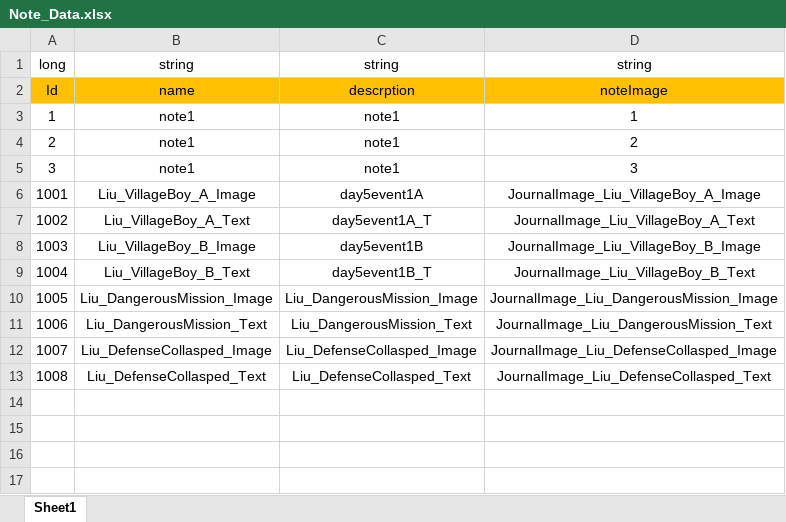
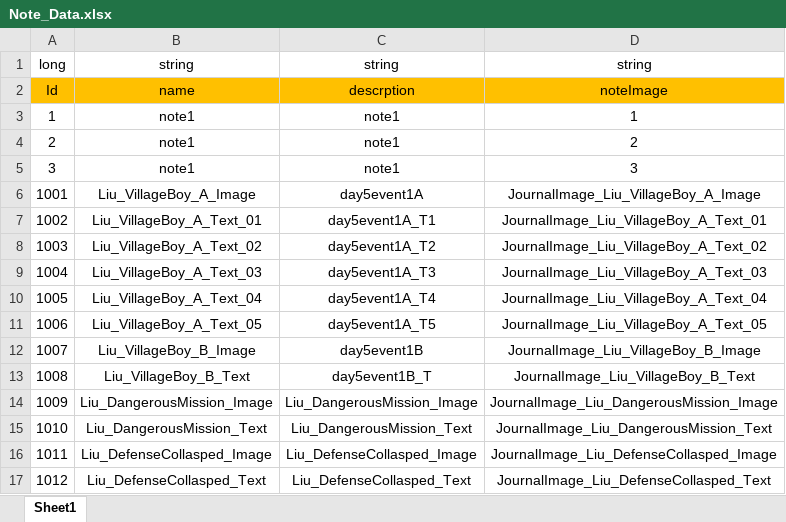
Before and after one commit to Chuyang1996/Nameless_Temp, an Excel workbook: GameDesign/ExcelData/Note_Data.xlsx, sheet Sheet1, drawn as a sheet; values as stored, in another font and other column widths than the file's, no borders; the diff names each change by its address in the sheet, - before the commit and + after, or states it on an @@ line.

Commit message:
Note_Update

```diff
--- a/GameDesign/ExcelData/Note_Data.xlsx (sheet Sheet1)
+++ b/GameDesign/ExcelData/Note_Data.xlsx (sheet Sheet1)
-B7: Liu_VillageBoy_A_Text
+B7: Liu_VillageBoy_A_Text_01
-C7: day5event1A_T
+C7: day5event1A_T1
-D7: JournalImage_Liu_VillageBoy_A_Text
+D7: JournalImage_Liu_VillageBoy_A_Text_01
-B8: Liu_VillageBoy_B_Image
+B8: Liu_VillageBoy_A_Text_02
-C8: day5event1B
+C8: day5event1A_T2
-D8: JournalImage_Liu_VillageBoy_B_Image
+D8: JournalImage_Liu_VillageBoy_A_Text_02
-B9: Liu_VillageBoy_B_Text
+B9: Liu_VillageBoy_A_Text_03
-C9: day5event1B_T
+C9: day5event1A_T3
-D9: JournalImage_Liu_VillageBoy_B_Text
+D9: JournalImage_Liu_VillageBoy_A_Text_03
-B10: Liu_DangerousMission_Image
+B10: Liu_VillageBoy_A_Text_04
-C10: Liu_DangerousMission_Image
+C10: day5event1A_T4
-D10: JournalImage_Liu_DangerousMission_Image
+D10: JournalImage_Liu_VillageBoy_A_Text_04
-B11: Liu_DangerousMission_Text
+B11: Liu_VillageBoy_A_Text_05
-C11: Liu_DangerousMission_Text
+C11: day5event1A_T5
-D11: JournalImage_Liu_DangerousMission_Text
+D11: JournalImage_Liu_VillageBoy_A_Text_05
-B12: Liu_DefenseCollasped_Image
+B12: Liu_VillageBoy_B_Image
-C12: Liu_DefenseCollasped_Image
+C12: day5event1B
-D12: JournalImage_Liu_DefenseCollasped_Image
+D12: JournalImage_Liu_VillageBoy_B_Image
-B13: Liu_DefenseCollasped_Text
+B13: Liu_VillageBoy_B_Text
-C13: Liu_DefenseCollasped_Text
+C13: day5event1B_T
-D13: JournalImage_Liu_DefenseCollasped_Text
+D13: JournalImage_Liu_VillageBoy_B_Text
+row 14: 1009 | Liu_DangerousMission_Image | Liu_DangerousMission_Image | JournalImage_Liu_DangerousMission_Image
+row 15: 1010 | Liu_DangerousMission_Text | Liu_DangerousMission_Text | JournalImage_Liu_DangerousMission_Text
+row 16: 1011 | Liu_DefenseCollasped_Image | Liu_DefenseCollasped_Image | JournalImage_Liu_DefenseCollasped_Image
+row 17: 1012 | Liu_DefenseCollasped_Text | Liu_DefenseCollasped_Text | JournalImage_Liu_DefenseCollasped_Text
```
Also changed, not shown: GameDesign/ExcelData/ConversationEffect_Data.xlsx, GameDesign/ExcelData/ConversationOption_Data.xlsx, 33 other files.
